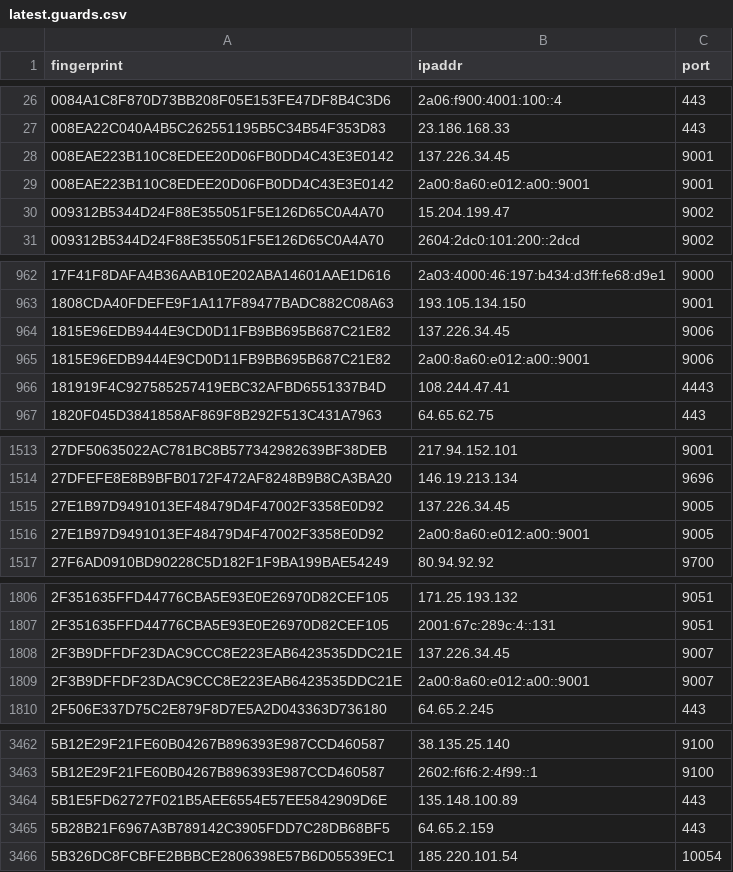
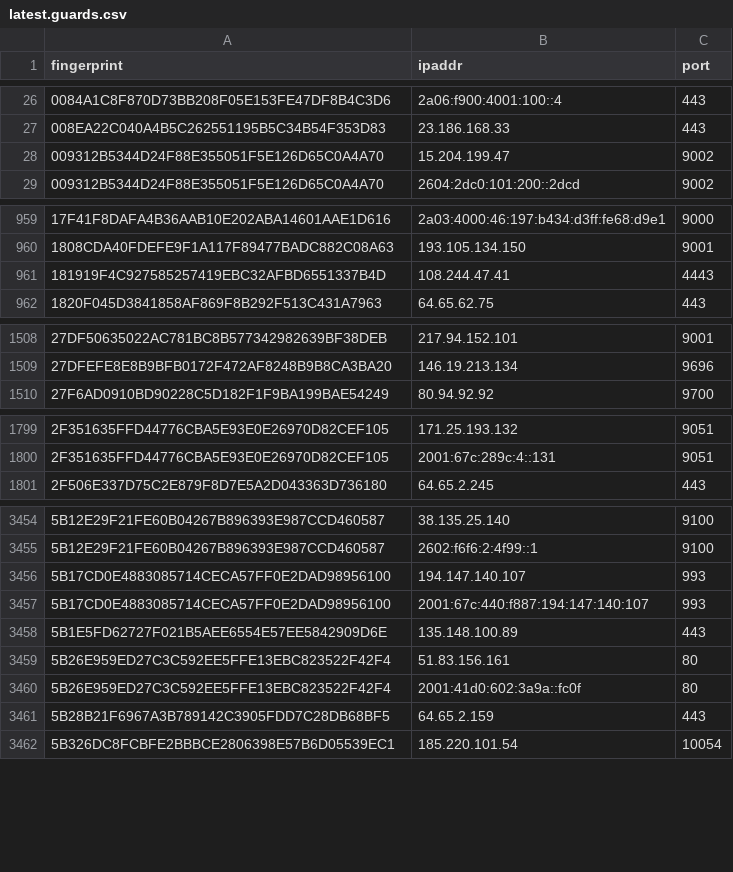
Before and after one commit to sec-js/tor-nodes, a CSV file: latest.guards.csv, drawn as a sheet; only a part is shown, gaps mark what is left out; the diff covers the shown part only.

```diff
--- a/latest.guards.csv
+++ b/latest.guards.csv
@@ -27,4 +27,2 @@ fingerprint, ipaddr, port
 008EA22C040A4B5C262551195B5C34B54F353D83, 23.186.168.33, 443
-008EAE223B110C8EDEE20D06FB0DD4C43E3E0142, 137.226.34.45, 9001
-008EAE223B110C8EDEE20D06FB0DD4C43E3E0142, 2a00:8a60:e012:a00::9001, 9001
 009312B5344D24F88E355051F5E126D65C0A4A70, 15.204.199.47, 9002
@@ -963,4 +960,2 @@ fingerprint, ipaddr, port
 1808CDA40FDEFE9F1A117F89477BADC882C08A63, 193.105.134.150, 9001
-1815E96EDB9444E9CD0D11FB9BB695B687C21E82, 137.226.34.45, 9006
-1815E96EDB9444E9CD0D11FB9BB695B687C21E82, 2a00:8a60:e012:a00::9001, 9006
 181919F4C927585257419EBC32AFBD6551337B4D, 108.244.47.41, 4443
@@ -1514,4 +1509,2 @@ fingerprint, ipaddr, port
 27DFEFE8E8B9BFB0172F472AF8248B9B8CA3BA20, 146.19.213.134, 9696
-27E1B97D9491013EF48479D4F47002F3358E0D92, 137.226.34.45, 9005
-27E1B97D9491013EF48479D4F47002F3358E0D92, 2a00:8a60:e012:a00::9001, 9005
 27F6AD0910BD90228C5D182F1F9BA199BAE54249, 80.94.92.92, 9700
@@ -1807,4 +1800,2 @@ fingerprint, ipaddr, port
 2F351635FFD44776CBA5E93E0E26970D82CEF105, 2001:67c:289c:4::131, 9051
-2F3B9DFFDF23DAC9CCC8E223EAB6423535DDC21E, 137.226.34.45, 9007
-2F3B9DFFDF23DAC9CCC8E223EAB6423535DDC21E, 2a00:8a60:e012:a00::9001, 9007
 2F506E337D75C2E879F8D7E5A2D043363D736180, 64.65.2.245, 443
@@ -3463,3 +3455,7 @@ fingerprint, ipaddr, port
 5B12E29F21FE60B04267B896393E987CCD460587, 2602:f6f6:2:4f99::1, 9100
+5B17CD0E4883085714CECA57FF0E2DAD98956100, 194.147.140.107, 993
+5B17CD0E4883085714CECA57FF0E2DAD98956100, 2001:67c:440:f887:194:147:140:107, 993
 5B1E5FD62727F021B5AEE6554E57EE5842909D6E, 135.148.100.89, 443
+5B26E959ED27C3C592EE5FFE13EBC823522F42F4, 51.83.156.161, 80
+5B26E959ED27C3C592EE5FFE13EBC823522F42F4, 2001:41d0:602:3a9a::fc0f, 80
 5B28B21F6967A3B789142C3905FDD7C28DB68BF5, 64.65.2.159, 443
```
Also changed, not shown: 8 added rows and 11 removed rows elsewhere in this file, latest.all.csv, latest.exits.csv.
